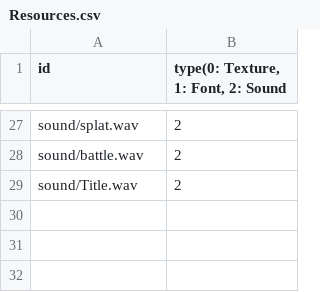
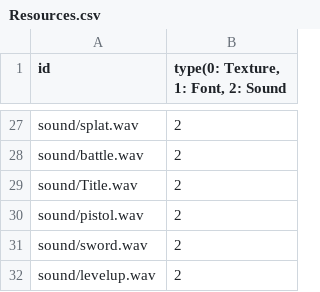
Before and after one commit to Librarian423/Zombie_Survivor, a CSV file: sfml-framework-bin/Resources.csv, drawn as a sheet; only a part is shown, gaps mark what is left out.

Commit message:
add effect sound

```diff
--- a/sfml-framework-bin/Resources.csv
+++ b/sfml-framework-bin/Resources.csv
@@ -29 +29,4 @@ sound/battle.wav,2
 sound/Title.wav,2
+sound/pistol.wav,2
+sound/sword.wav,2
+sound/levelup.wav,2
```
Also changed, not shown: 7 other files.
